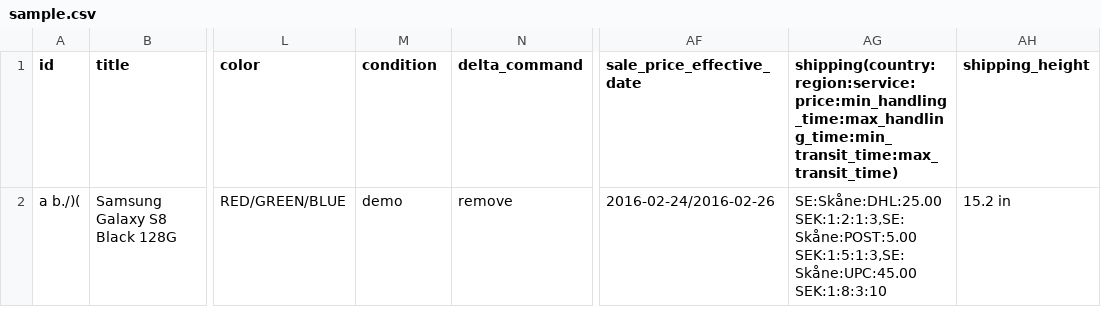
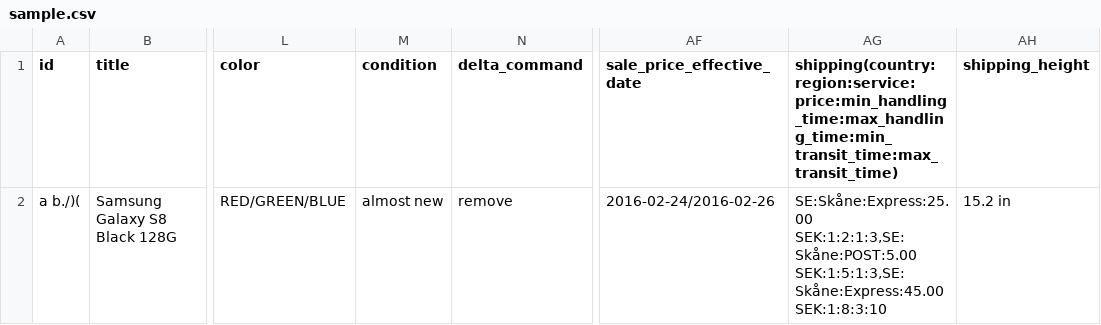
Before and after one commit to Prisjakt/feed-specification, a CSV file: static/examples/sample.csv, drawn as a sheet; only a part is shown, gaps mark what is left out; the diff names each change by its address in the sheet, - before the commit and + after, or states it on an @@ line.

```diff
--- a/static/examples/sample.csv
+++ b/static/examples/sample.csv
-M2 (condition): demo
+M2 (condition): almost new
-AG2: SE:Skåne:DHL:25.00 SEK:1:2:1:3,SE:Skåne:POST:5.00 SEK:1:5:1:3,SE:Skåne:UPC:45.00 SEK:1:8:3:10
+AG2: SE:Skåne:Express:25.00 SEK:1:2:1:3,SE:Skåne:POST:5.00 SEK:1:5:1:3,SE:Skåne:Express:45.00 SEK:1:8:3:10
```
Also changed, not shown: 8 other files.
